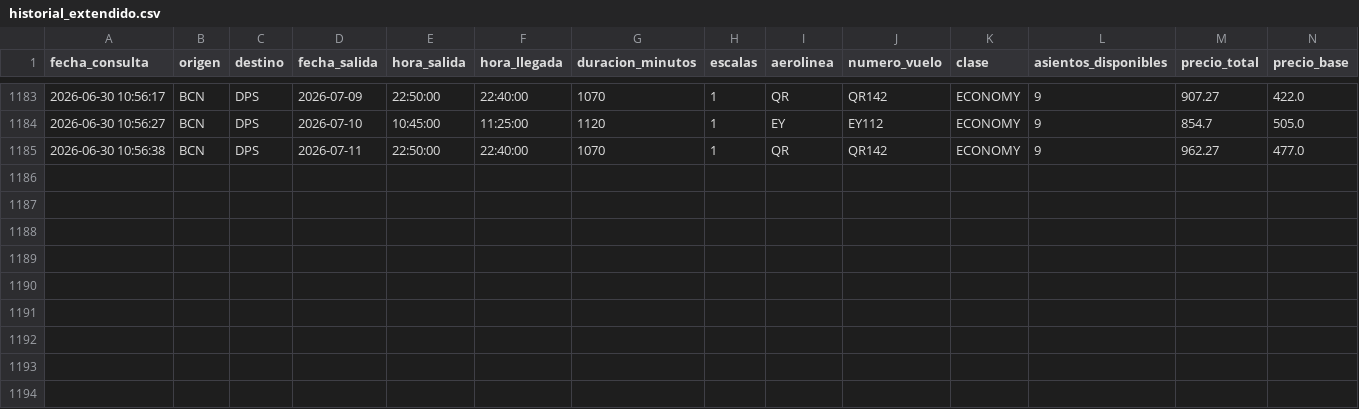
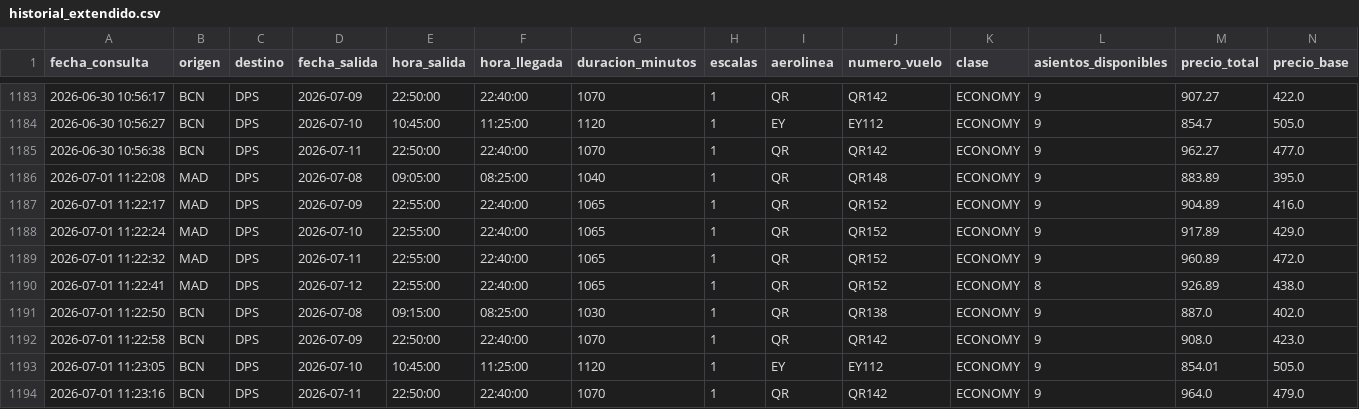
Before and after one commit to gustavintavo8/bot-vuelos-bali, a CSV file: historial_extendido.csv, drawn as a sheet; only a part is shown, gaps mark what is left out; rows hold the shown columns only; the diff names each change by its address in the sheet, - before the commit and + after, or states it on an @@ line.

Commit message:
Actualizar datos extendidos

```diff
--- a/historial_extendido.csv
+++ b/historial_extendido.csv
+row 1186: 2026-07-01 11:22:08 | MAD | DPS | 2026-07-08 | 09:05:00 | 08:25:00 | 1040 | 1 | QR | QR148 | ECONOMY | 9 | 883.89 | 395.0
+row 1187: 2026-07-01 11:22:17 | MAD | DPS | 2026-07-09 | 22:55:00 | 22:40:00 | 1065 | 1 | QR | QR152 | ECONOMY | 9 | 904.89 | 416.0
+row 1188: 2026-07-01 11:22:24 | MAD | DPS | 2026-07-10 | 22:55:00 | 22:40:00 | 1065 | 1 | QR | QR152 | ECONOMY | 9 | 917.89 | 429.0
+row 1189: 2026-07-01 11:22:32 | MAD | DPS | 2026-07-11 | 22:55:00 | 22:40:00 | 1065 | 1 | QR | QR152 | ECONOMY | 9 | 960.89 | 472.0
+row 1190: 2026-07-01 11:22:41 | MAD | DPS | 2026-07-12 | 22:55:00 | 22:40:00 | 1065 | 1 | QR | QR152 | ECONOMY | 8 | 926.89 | 438.0
+row 1191: 2026-07-01 11:22:50 | BCN | DPS | 2026-07-08 | 09:15:00 | 08:25:00 | 1030 | 1 | QR | QR138 | ECONOMY | 9 | 887.0 | 402.0
+row 1192: 2026-07-01 11:22:58 | BCN | DPS | 2026-07-09 | 22:50:00 | 22:40:00 | 1070 | 1 | QR | QR142 | ECONOMY | 9 | 908.0 | 423.0
+row 1193: 2026-07-01 11:23:05 | BCN | DPS | 2026-07-10 | 10:45:00 | 11:25:00 | 1120 | 1 | EY | EY112 | ECONOMY | 9 | 854.01 | 505.0
+row 1194: 2026-07-01 11:23:16 | BCN | DPS | 2026-07-11 | 22:50:00 | 22:40:00 | 1070 | 1 | QR | QR142 | ECONOMY | 9 | 964.0 | 479.0
```
